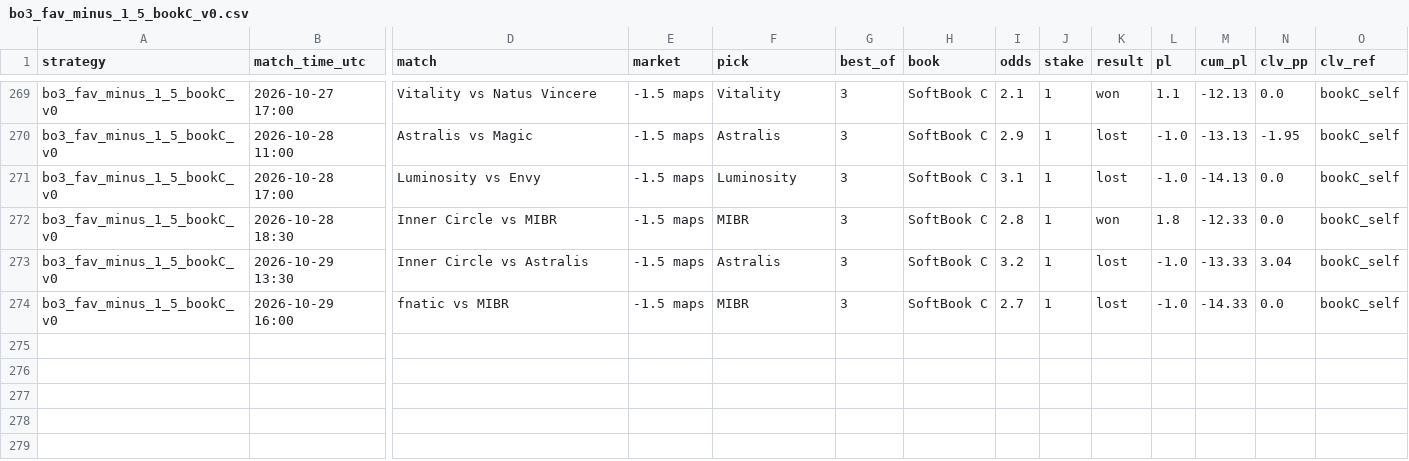
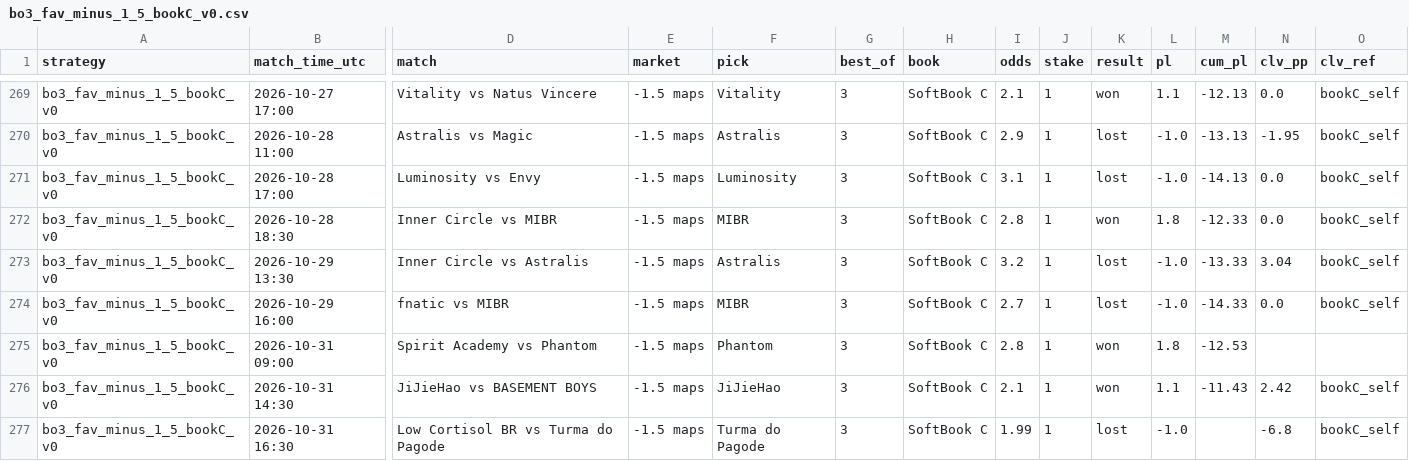
Before and after one commit to hyprcs/cs2hub, a CSV file: strategies/data/bo3_fav_minus_1_5_bookC_v0.csv, drawn as a sheet; only a part is shown, gaps mark what is left out; rows hold the shown columns only; the diff names each change by its address in the sheet, - before the commit and + after, or states it on an @@ line.

```diff
--- a/strategies/data/bo3_fav_minus_1_5_bookC_v0.csv
+++ b/strategies/data/bo3_fav_minus_1_5_bookC_v0.csv
+row 275: bo3_fav_minus_1_5_bookC_v0 | 2026-10-31 09:00 | Spirit Academy vs Phantom | -1.5 maps | Phantom | 3 | SoftBook C | 2.8 | 1 | won | 1.8 | -12.53
+row 276: bo3_fav_minus_1_5_bookC_v0 | 2026-10-31 14:30 | JiJieHao vs BASEMENT BOYS | -1.5 maps | JiJieHao | 3 | SoftBook C | 2.1 | 1 | won | 1.1 | -11.43 | 2.42 | bookC_self
+row 277: bo3_fav_minus_1_5_bookC_v0 | 2026-10-31 16:30 | Low Cortisol BR vs Turma do Pagode | -1.5 maps | Turma do Pagode | 3 | SoftBook C | 1.99 | 1 | lost | -1.0 |  | -6.8 | bookC_self
```
Also changed, not shown: picks/data/summary.csv, strategies/data/all.csv, 9 other files.
